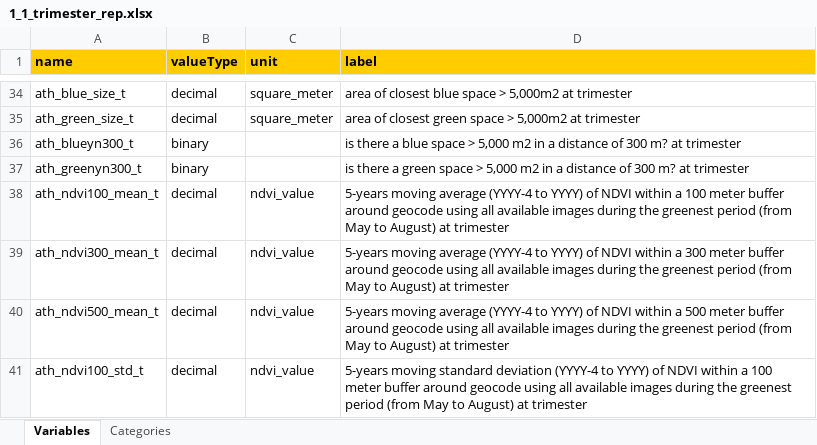
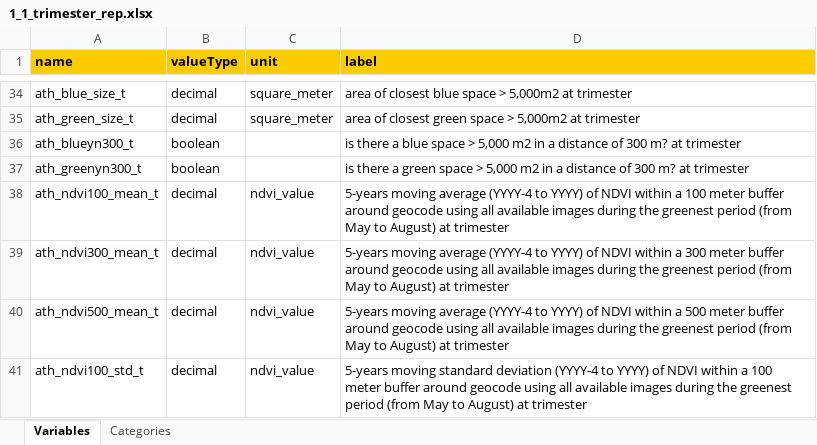
Before and after one commit to lifecycle-project/ds-dictionaries, an Excel workbook: dictionaries/urban_ath/1_1/1_1_trimester_rep.xlsx, sheet Variables, drawn as a sheet; only a part is shown, gaps mark what is left out; values as stored, in another font and other column widths than the file's, no borders; the diff names each change by its address in the sheet, - before the commit and + after, or states it on an @@ line.

Commit message:
convert valueType binary to boolean

```diff
--- a/dictionaries/urban_ath/1_1/1_1_trimester_rep.xlsx (sheet Variables)
+++ b/dictionaries/urban_ath/1_1/1_1_trimester_rep.xlsx (sheet Variables)
-B36:B37 (valueType): binary
+B36:B37 (valueType): boolean
```
Also changed, not shown: dictionaries/urban_ath/1_1/1_1_non_rep.xlsx, dictionaries/urban_ath/1_1/1_1_yearly_rep.xlsx.
